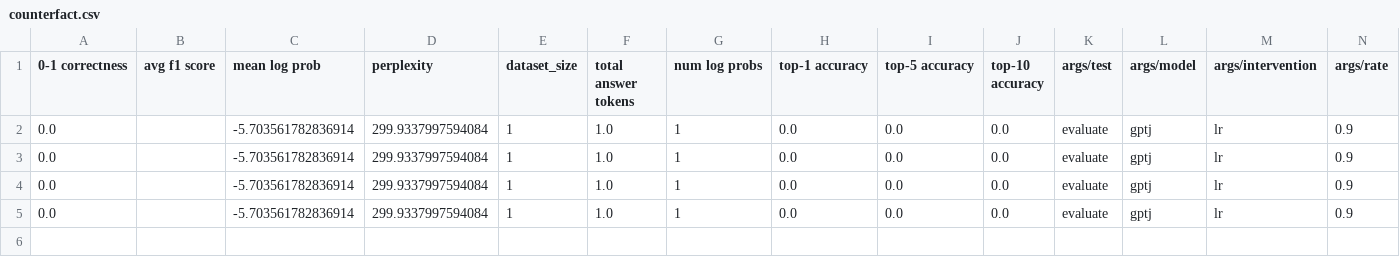
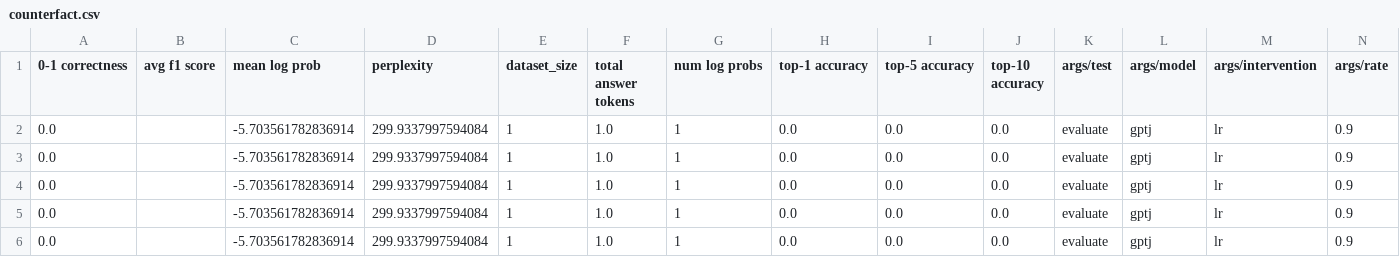
Before and after one commit to will-r-smith/SELF, a CSV file: outputs/results/evaluate/lr/gptj/counterfact.csv, drawn as a sheet; only a part is shown; rows hold the shown columns only; the diff names each change by its address in the sheet, - before the commit and + after, or states it on an @@ line.

```diff
--- a/outputs/results/evaluate/lr/gptj/counterfact.csv
+++ b/outputs/results/evaluate/lr/gptj/counterfact.csv
+row 6: 0.0 |  | -5.703561782836914 | 299.9337997594084 | 1 | 1.0 | 1 | 0.0 | 0.0 | 0.0 | evaluate | gptj | lr | 0.9
```
Also changed, not shown: 3 other files.
